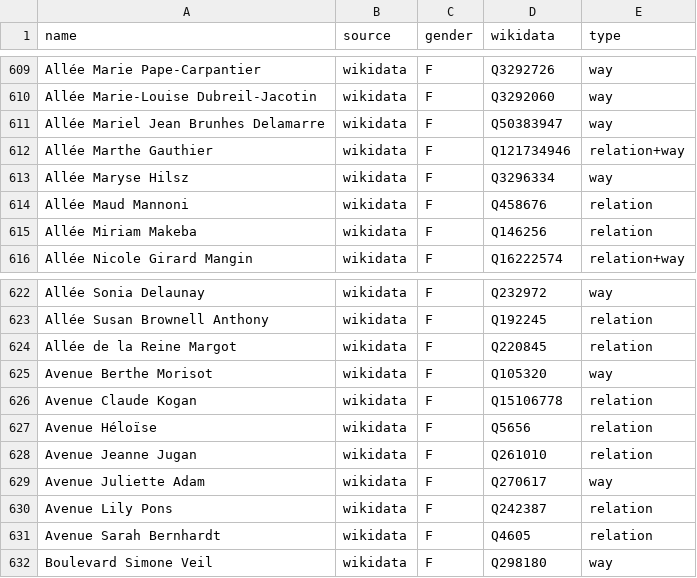
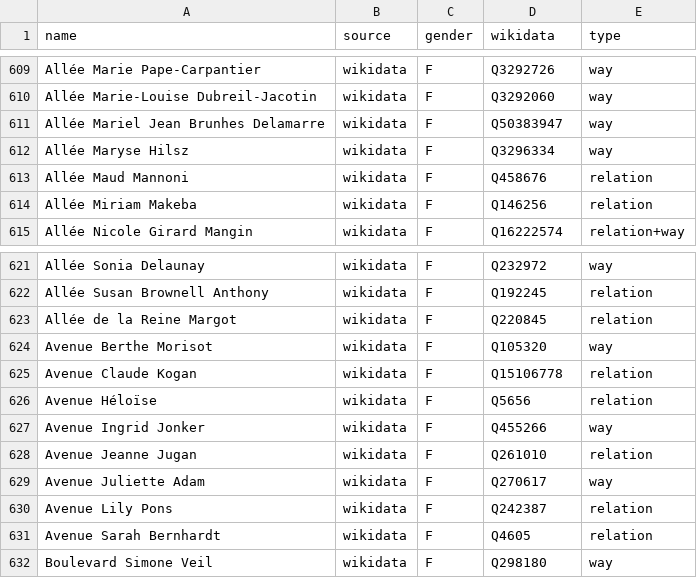
Before and after one commit to EqualStreetNames/equalstreetnames-nantes, a CSV file: data/gender.csv, drawn as a sheet; only a part is shown, gaps mark what is left out; removed rows and columns are numbered as before the commit, all else as after; the diff names each change by its address in the sheet, - before the commit and + after, or states it on an @@ line.

```diff
--- a/data/gender.csv
+++ b/data/gender.csv
-row 612: Allée Marthe Gauthier | wikidata | F | Q121734946 | relation+way
+row 627: Avenue Ingrid Jonker | wikidata | F | Q455266 | way
```
Also changed, not shown: data/other.csv, 3 other files.
